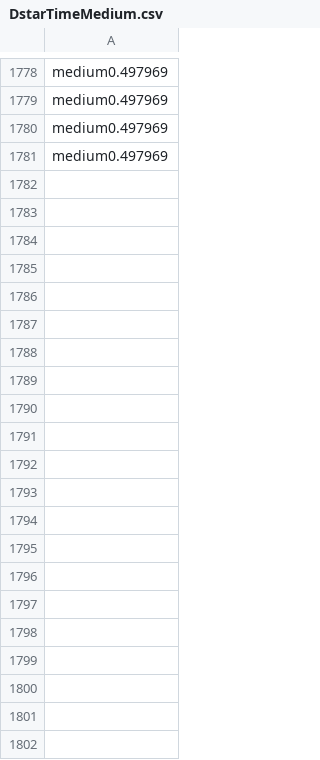
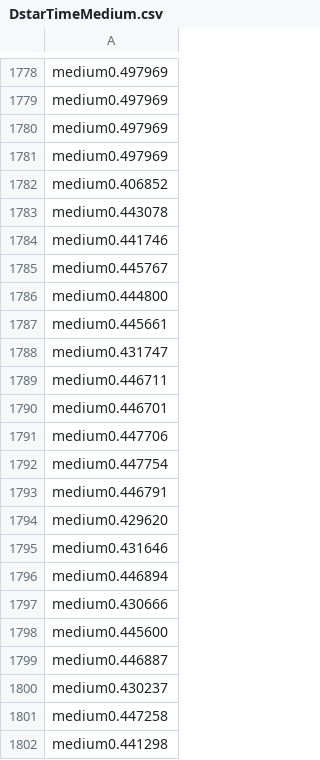
Before and after one commit to DonalHowe/FYP_Pathfinding, a CSV file: code/fyp/fyp/DstarTimeMedium.csv, drawn as a sheet; only a part is shown, gaps mark what is left out.

```diff
--- a/code/fyp/fyp/DstarTimeMedium.csv
+++ b/code/fyp/fyp/DstarTimeMedium.csv
@@ -1781 +1781,22 @@ medium0.497969
 medium0.497969
+medium0.406852
+medium0.443078
+medium0.441746
+medium0.445767
+medium0.444800
+medium0.445661
+medium0.431747
+medium0.446711
+medium0.446701
+medium0.447706
+medium0.447754
+medium0.446791
+medium0.429620
+medium0.431646
+medium0.446894
+medium0.430666
+medium0.445600
+medium0.446887
+medium0.430237
+medium0.447258
+medium0.441298
```
Also changed, not shown: code/fyp/fyp/AstarTime.csv, code/fyp/fyp/AstarTimeLarge.csv, 6 other files.
